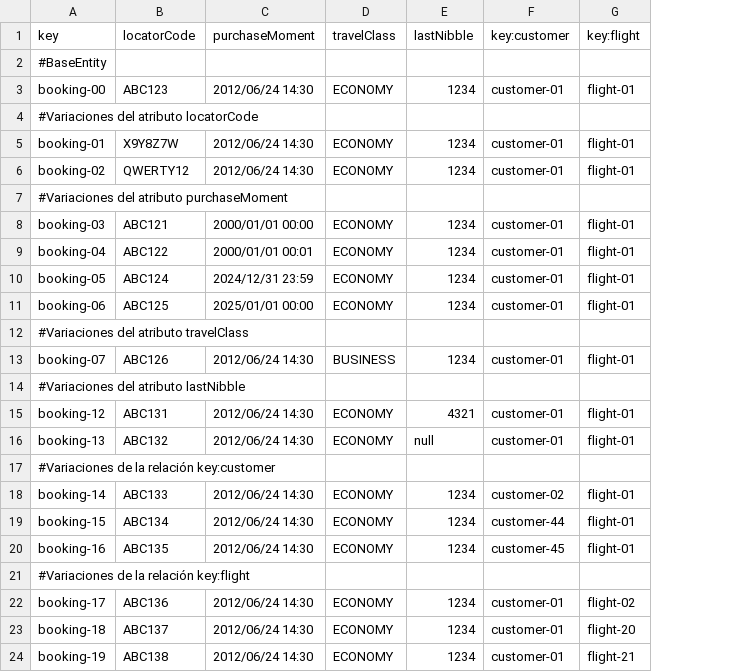
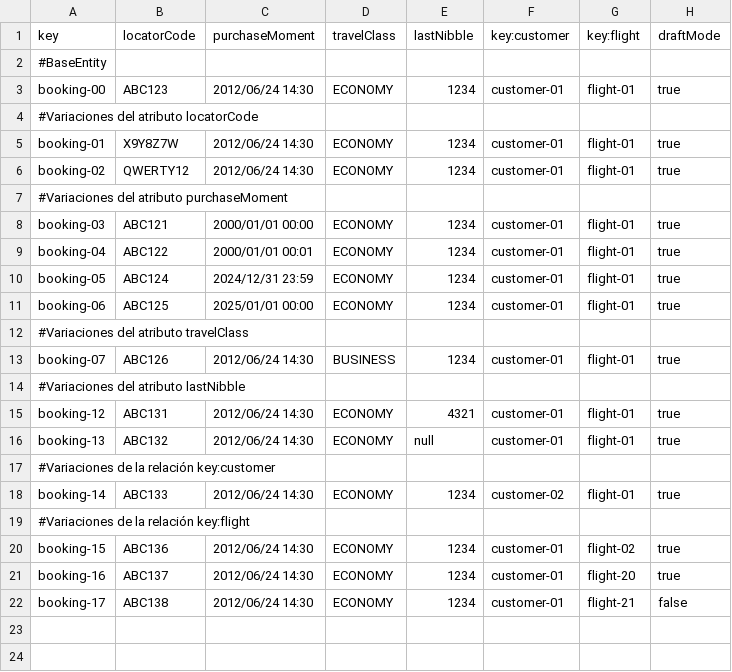
Before and after one commit to paugonpae67/Acme-ANS, a CSV file: src/main/resources/WEB-INF/data/sample/booking.csv, drawn as a sheet; removed rows and columns are numbered as before the commit, all else as after; the diff names each change by its address in the sheet, - before the commit and + after, or states it on an @@ line.

```diff
--- a/src/main/resources/WEB-INF/data/sample/booking.csv
+++ b/src/main/resources/WEB-INF/data/sample/booking.csv
+column H (draftMode), rows 3-22: true |  | true | true |  | true | true | true | true |  | true |  | true | true |  | true |  | true | true | false
-row 19: booking-15 | ABC134 | 2012/06/24 14:30 | ECONOMY | 1234 | customer-44 | flight-01
-row 20: booking-16 | ABC135 | 2012/06/24 14:30 | ECONOMY | 1234 | customer-45 | flight-01
-A20 (key): booking-17
+A20 (key): booking-15
-A21 (key): booking-18
+A21 (key): booking-16
-A22 (key): booking-19
+A22 (key): booking-17
```
Also changed, not shown: src/main/resources/WEB-INF/data/sample/bookingRecord.csv, src/main/resources/WEB-INF/data/sample/customer.csv, 28 other files.
